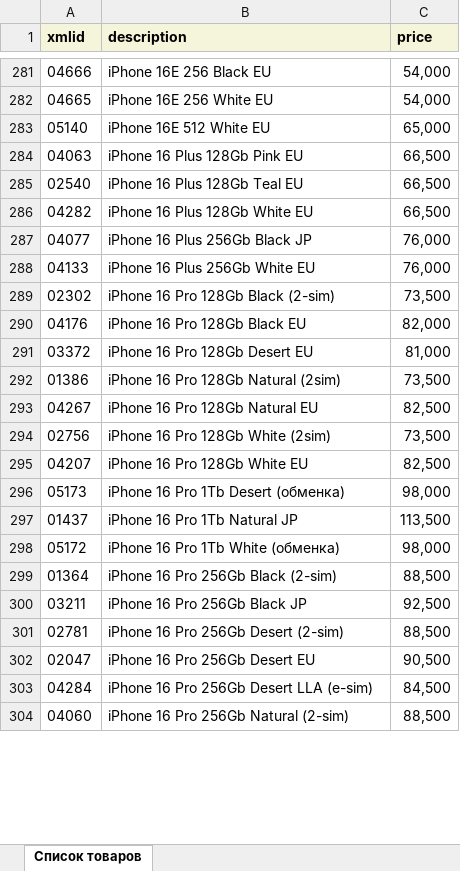
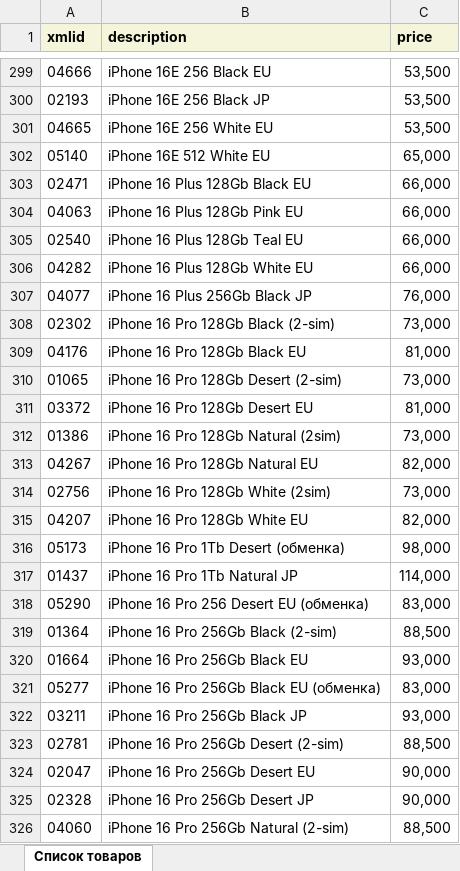
Before and after one commit to VersedJuggler/TechBot, an Excel workbook: latest_catalog.xlsx, sheet Список товаров, drawn as a sheet; only a part is shown, gaps mark what is left out; values as stored, in another font and other column widths than the file's, no borders; removed rows and columns are numbered as before the commit, all else as after; the diff covers the shown part only; the diff names each change by its address in the sheet, - before the commit and + after, or states it on an @@ line.

```diff
--- a/latest_catalog.xlsx (sheet Список товаров)
+++ b/latest_catalog.xlsx (sheet Список товаров)
-C299 (price): 54,000
+C299 (price): 53,500
+row 300: 02193 | iPhone 16E 256 Black JP | 53,500
-C301 (price): 54,000
+C301 (price): 53,500
+row 303: 02471 | iPhone 16 Plus 128Gb Black EU | 66,000
-C304:C306 (price): 66,500
+C304:C306 (price): 66,000
-row 288: 04133 | iPhone 16 Plus 256Gb White EU | 76,000
-C308 (price): 73,500
+C308 (price): 73,000
-C309 (price): 82,000
+C309 (price): 81,000
+row 310: 01065 | iPhone 16 Pro 128Gb Desert (2-sim) | 73,000
-C312 (price): 73,500
+C312 (price): 73,000
-C313 (price): 82,500
+C313 (price): 82,000
-C314 (price): 73,500
+C314 (price): 73,000
-C315 (price): 82,500
+C315 (price): 82,000
-C317 (price): 113,500
+C317 (price): 114,000
-row 298: 05172 | iPhone 16 Pro 1Tb White (обменка) | 98,000
+row 318: 05290 | iPhone 16 Pro 256 Desert EU (обменка) | 83,000
+row 320: 01664 | iPhone 16 Pro 256Gb Black EU | 93,000
+row 321: 05277 | iPhone 16 Pro 256Gb Black EU (обменка) | 83,000
-C322 (price): 92,500
+C322 (price): 93,000
-C324 (price): 90,500
+C324 (price): 90,000
-row 303: 04284 | iPhone 16 Pro 256Gb Desert LLA (e-sim) | 84,500
+row 325: 02328 | iPhone 16 Pro 256Gb Desert JP | 90,000
```
Also changed, not shown: 92 added rows, 34 removed rows and 124 edited cells elsewhere in this sheet, 5 other files.
